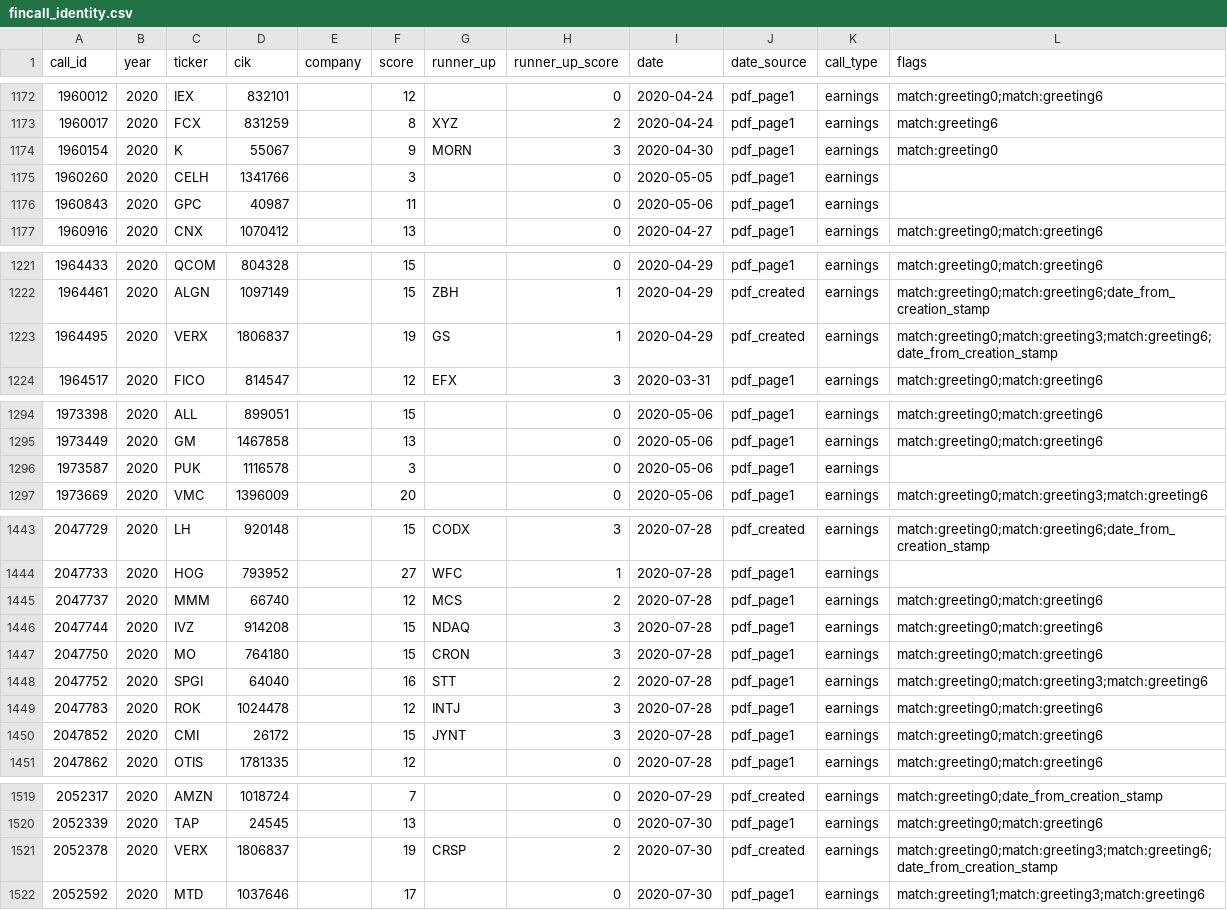
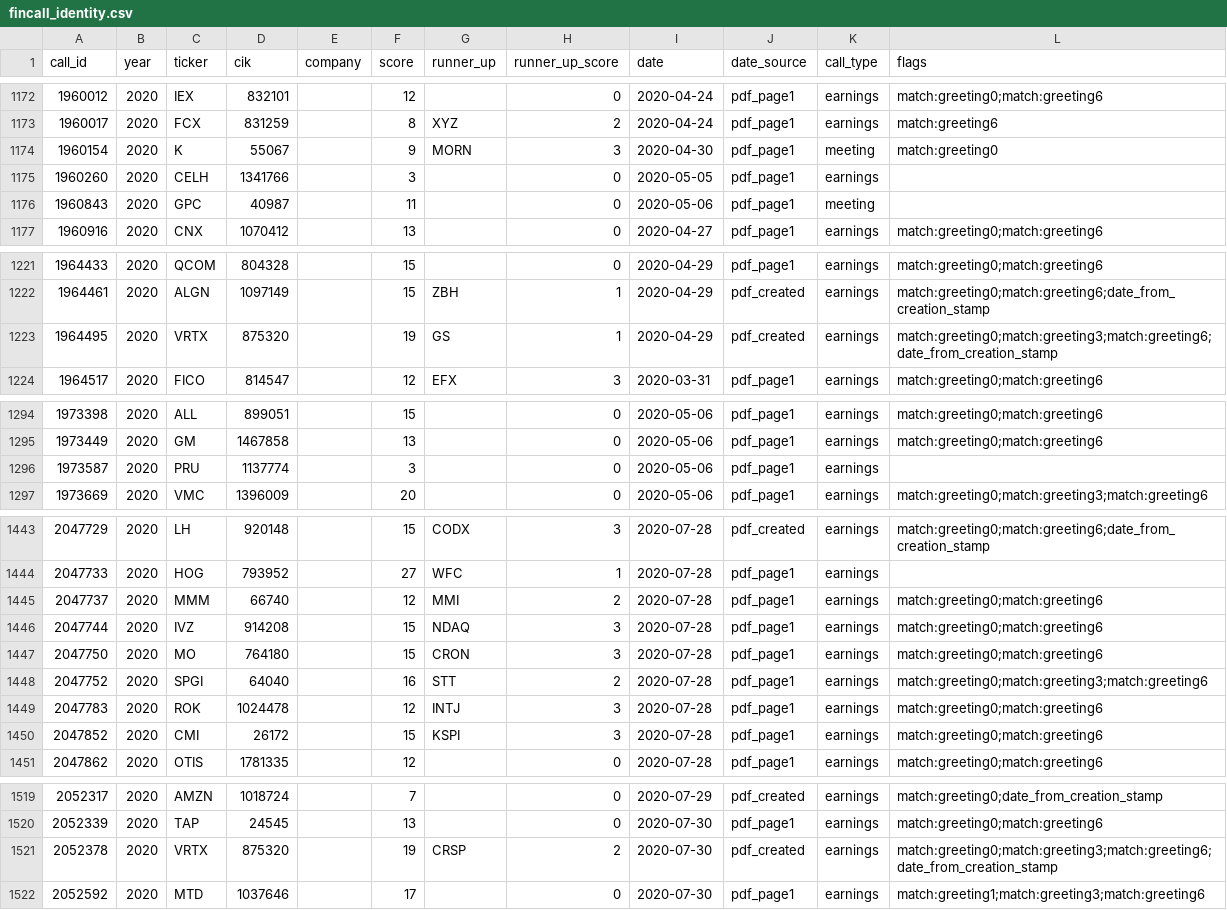
Before and after one commit to urbandrei/Earnings_call_project-main, a CSV file: data/identity/fincall_identity.csv, drawn as a sheet; only a part is shown, gaps mark what is left out; the diff covers the shown part only.

```diff
--- a/data/identity/fincall_identity.csv
+++ b/data/identity/fincall_identity.csv
@@ -1173,5 +1173,5 @@ call_id,year,ticker,cik,company,score,runner_up,runner_up_score,date,date_source
 1960017,2020,FCX,831259,,8,XYZ,2,2020-04-24,pdf_page1,earnings,match:greeting6
-1960154,2020,K,55067,,9,MORN,3,2020-04-30,pdf_page1,earnings,match:greeting0
+1960154,2020,K,55067,,9,MORN,3,2020-04-30,pdf_page1,meeting,match:greeting0
 1960260,2020,CELH,1341766,,3,,0,2020-05-05,pdf_page1,earnings,
-1960843,2020,GPC,40987,,11,,0,2020-05-06,pdf_page1,earnings,
+1960843,2020,GPC,40987,,11,,0,2020-05-06,pdf_page1,meeting,
 1960916,2020,CNX,1070412,,13,,0,2020-04-27,pdf_page1,earnings,match:greeting0;match:greeting6
@@ -1222,3 +1222,3 @@ call_id,year,ticker,cik,company,score,runner_up,runner_up_score,date,date_source
 1964461,2020,ALGN,1097149,,15,ZBH,1,2020-04-29,pdf_created,earnings,match:greeting0;match:greeting6;date_from_creation_stamp
-1964495,2020,VERX,1806837,,19,GS,1,2020-04-29,pdf_created,earnings,match:greeting0;match:greeting3;match:greeting6;date_from_creation_stamp
+1964495,2020,VRTX,875320,,19,GS,1,2020-04-29,pdf_created,earnings,match:greeting0;match:greeting3;match:greeting6;date_from_creation_stamp
 1964517,2020,FICO,814547,,12,EFX,3,2020-03-31,pdf_page1,earnings,match:greeting0;match:greeting6
@@ -1295,3 +1295,3 @@ call_id,year,ticker,cik,company,score,runner_up,runner_up_score,date,date_source
 1973449,2020,GM,1467858,,13,,0,2020-05-06,pdf_page1,earnings,match:greeting0;match:greeting6
-1973587,2020,PUK,1116578,,3,,0,2020-05-06,pdf_page1,earnings,
+1973587,2020,PRU,1137774,,3,,0,2020-05-06,pdf_page1,earnings,
 1973669,2020,VMC,1396009,,20,,0,2020-05-06,pdf_page1,earnings,match:greeting0;match:greeting3;match:greeting6
@@ -1444,3 +1444,3 @@ call_id,year,ticker,cik,company,score,runner_up,runner_up_score,date,date_source
 2047733,2020,HOG,793952,,27,WFC,1,2020-07-28,pdf_page1,earnings,
-2047737,2020,MMM,66740,,12,MCS,2,2020-07-28,pdf_page1,earnings,match:greeting0;match:greeting6
+2047737,2020,MMM,66740,,12,MMI,2,2020-07-28,pdf_page1,earnings,match:greeting0;match:greeting6
 2047744,2020,IVZ,914208,,15,NDAQ,3,2020-07-28,pdf_page1,earnings,match:greeting0;match:greeting6
@@ -1449,3 +1449,3 @@ call_id,year,ticker,cik,company,score,runner_up,runner_up_score,date,date_source
 2047783,2020,ROK,1024478,,12,INTJ,3,2020-07-28,pdf_page1,earnings,match:greeting0;match:greeting6
-2047852,2020,CMI,26172,,15,JYNT,3,2020-07-28,pdf_page1,earnings,match:greeting0;match:greeting6
+2047852,2020,CMI,26172,,15,KSPI,3,2020-07-28,pdf_page1,earnings,match:greeting0;match:greeting6
 2047862,2020,OTIS,1781335,,12,,0,2020-07-28,pdf_page1,earnings,match:greeting0;match:greeting6
@@ -1520,3 +1520,3 @@ call_id,year,ticker,cik,company,score,runner_up,runner_up_score,date,date_source
 2052339,2020,TAP,24545,,13,,0,2020-07-30,pdf_page1,earnings,match:greeting0;match:greeting6
-2052378,2020,VERX,1806837,,19,CRSP,2,2020-07-30,pdf_created,earnings,match:greeting0;match:greeting3;match:greeting6;date_from_creation_stamp
+2052378,2020,VRTX,875320,,19,CRSP,2,2020-07-30,pdf_created,earnings,match:greeting0;match:greeting3;match:greeting6;date_from_creation_stamp
 2052592,2020,MTD,1037646,,17,,0,2020-07-30,pdf_page1,earnings,match:greeting1;match:greeting3;match:greeting6
```
Also changed, not shown: 71 edited cells elsewhere in this file, 3 other files.
